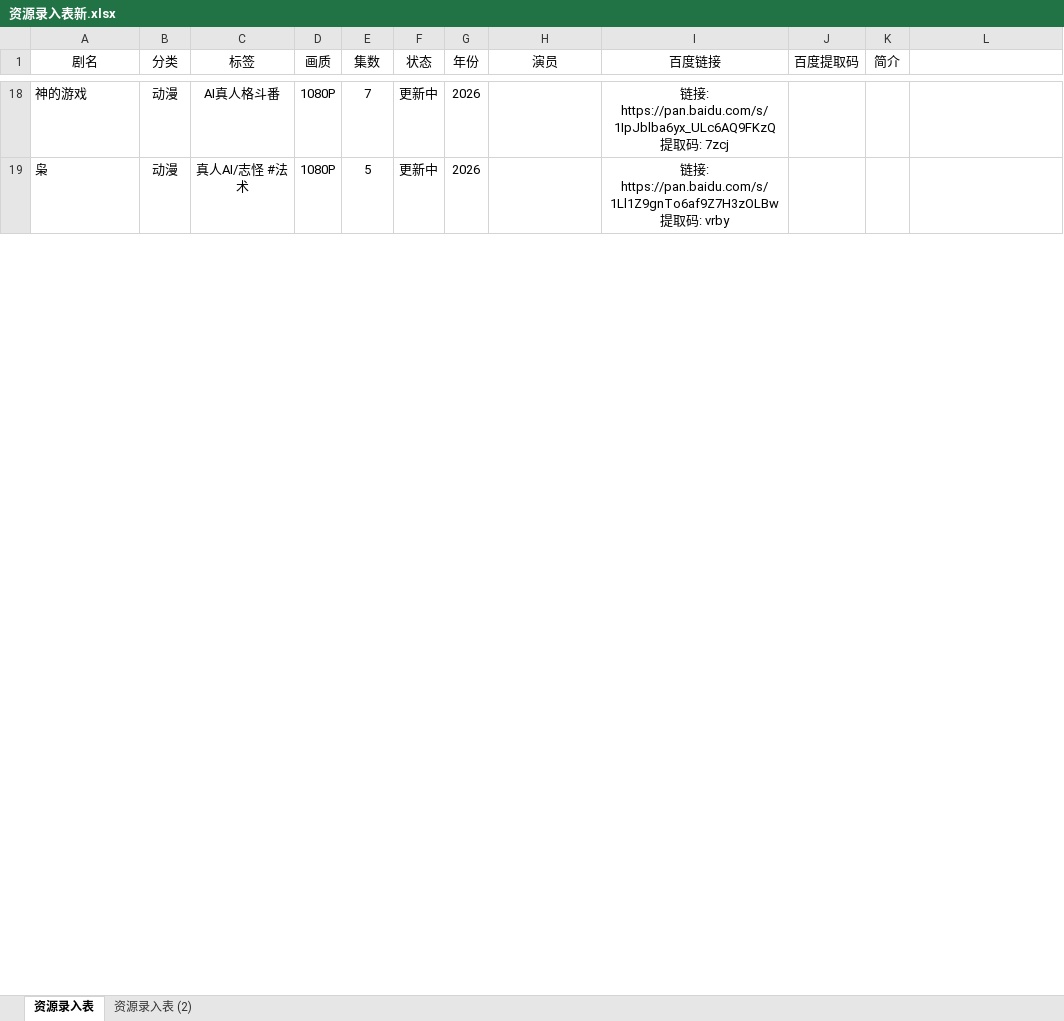
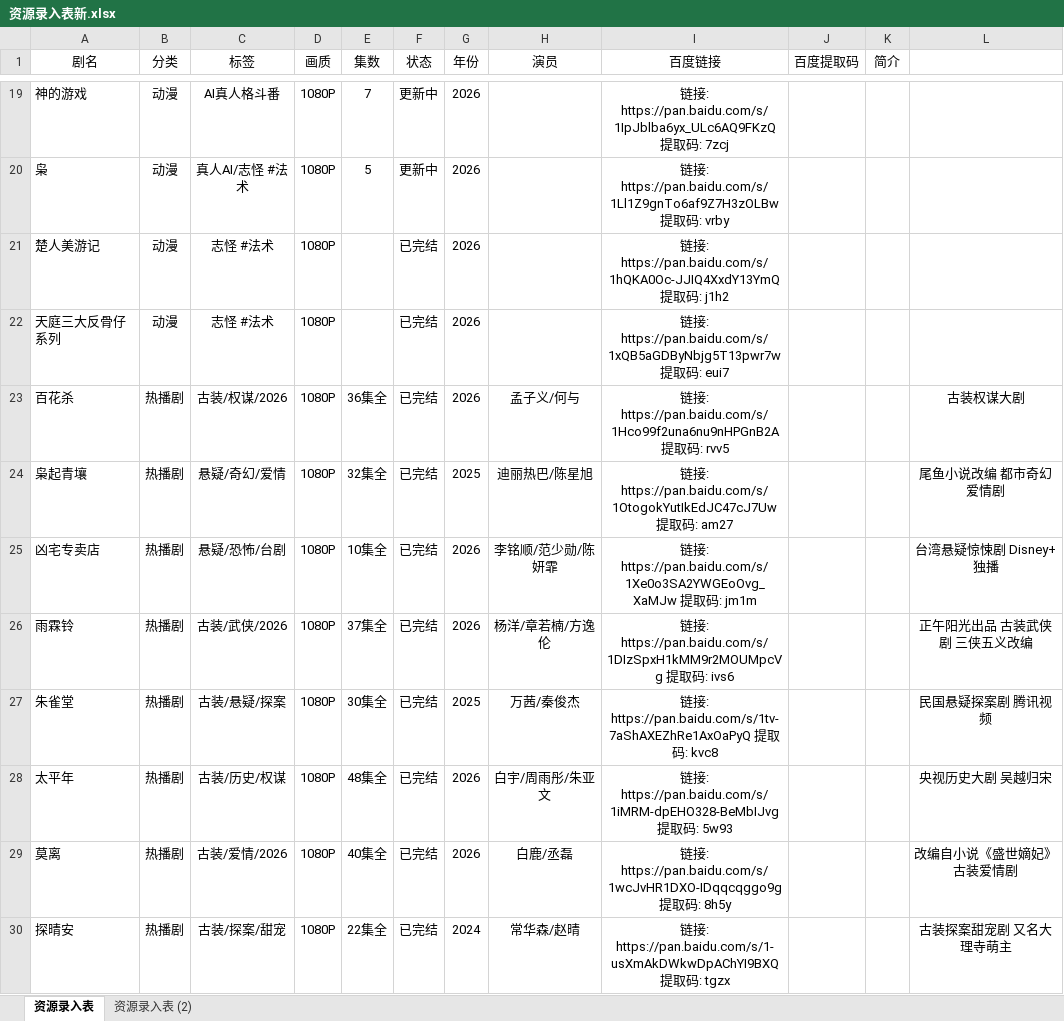
Before and after one commit to Gavenwan123/chungeys, an Excel workbook: 资源录入表新.xlsx, sheet 资源录入表, drawn as a sheet; only a part is shown, gaps mark what is left out; values as stored, in another font and other column widths than the file's, no borders; the diff covers the shown part only; the diff names each change by its address in the sheet, - before the commit and + after, or states it on an @@ line.

```diff
--- a/资源录入表新.xlsx (sheet 资源录入表)
+++ b/资源录入表新.xlsx (sheet 资源录入表)
@@ row 21 unhidden: 楚人美游记 | 动漫 | 志怪 #法术 | 1080P |  | 已完结 | 2026 |  | 链接: https://pan.baidu.com/s/1hQKA0Oc-JJIQ4XxdY13YmQ 提取码: j1h2 @@
@@ row 22 unhidden: 天庭三大反骨仔系列 | 动漫 | 志怪 #法术 | 1080P |  | 已完结 | 2026 |  | 链接: https://pan.baidu.com/s/1xQB5aGDByNbjg5T13pwr7w 提取码: eui7 @@
@@ row 23 unhidden: 百花杀 | 热播剧 | 古装/权谋/2026 | 1080P | 36集全 | 已完结 | 2026 | 孟子义/何与 | 链接: https://pan.baidu.com/s/1Hco99f2una6nu9nHPGnB2A 提取码: rvv5 |  |  | 古装权谋大剧 @@
@@ row 24 unhidden: 枭起青壤 | 热播剧 | 悬疑/奇幻/爱情 | 1080P | 32集全 | 已完结 | 2025 | 迪丽热巴/陈星旭 | 链接: https://pan.baidu.com/s/1OtogokYutIkEdJC47cJ7Uw 提取码: am27 |  |  | 尾鱼小说改编 都市奇幻爱情剧 @@
@@ row 25 unhidden: 凶宅专卖店 | 热播剧 | 悬疑/恐怖/台剧 | 1080P | 10集全 | 已完结 | 2026 | 李铭顺/范少勋/陈妍霏 | 链接: https://pan.baidu.com/s/1Xe0o3SA2YWGEoOvg_XaMJw 提取码: jm1m |  |  | 台湾悬疑惊悚剧 Disney+独播 @@
@@ row 26 unhidden: 雨霖铃 | 热播剧 | 古装/武侠/2026 | 1080P | 37集全 | 已完结 | 2026 | 杨洋/章若楠/方逸伦 | 链接: https://pan.baidu.com/s/1DIzSpxH1kMM9r2MOUMpcVg 提取码: ivs6 |  |  | 正午阳光出品 古装武侠剧 三侠五义改编 @@
@@ row 27 unhidden: 朱雀堂 | 热播剧 | 古装/悬疑/探案 | 1080P | 30集全 | 已完结 | 2025 | 万茜/秦俊杰 | 链接: https://pan.baidu.com/s/1tv-7aShAXEZhRe1AxOaPyQ 提取码: kvc8 |  |  | 民国悬疑探案剧 腾讯视频 @@
@@ row 28 unhidden: 太平年 | 热播剧 | 古装/历史/权谋 | 1080P | 48集全 | 已完结 | 2026 | 白宇/周雨彤/朱亚文 | 链接: https://pan.baidu.com/s/1iMRM-dpEHO328-BeMbIJvg 提取码: 5w93 |  |  | 央视历史大剧 吴越归宋 @@
@@ row 29 unhidden: 莫离 | 热播剧 | 古装/爱情/2026 | 1080P | 40集全 | 已完结 | 2026 | 白鹿/丞磊 | 链接: https://pan.baidu.com/s/1wcJvHR1DXO-IDqqcqggo9g 提取码: 8h5y |  |  | 改编自小说《盛世嫡妃》古装爱情剧 @@
@@ row 30 unhidden: 探晴安 | 热播剧 | 古装/探案/甜宠 | 1080P | 22集全 | 已完结 | 2024 | 常华森/赵晴 | 链接: https://pan.baidu.com/s/1-usXmAkDWkwDpAChYI9BXQ 提取码: tgzx |  |  | 古装探案甜宠剧 又名大理寺萌主 @@
```
Also changed, not shown: 5 added rows, 34 hidden or unhidden rows and cell formats elsewhere in this sheet, hidden cells, 1 other file.
